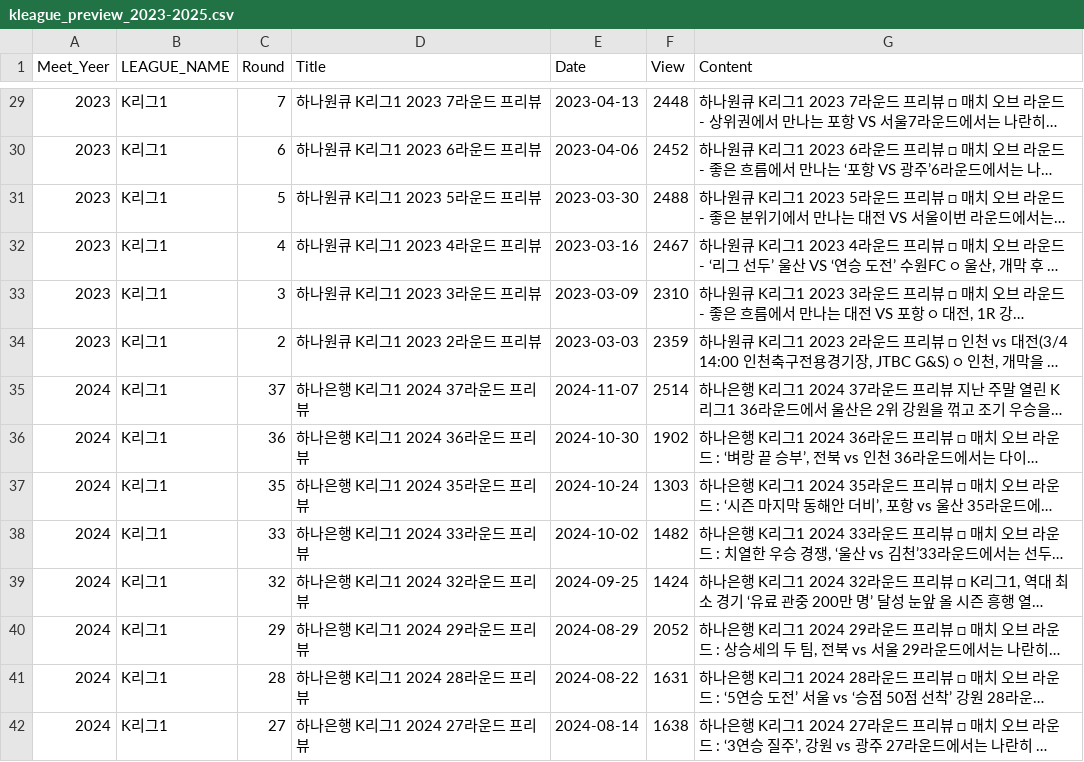
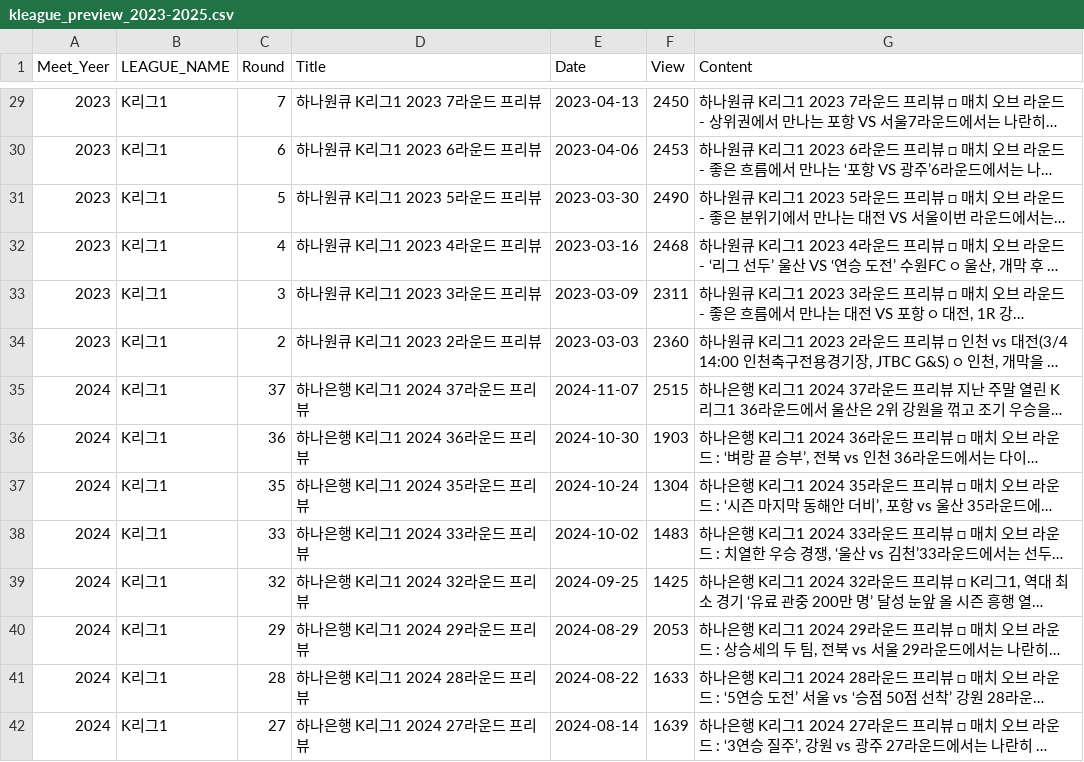
Before and after one commit to JaeBinary/k-league, a CSV file: data/kleague_preview_2023-2025.csv, drawn as a sheet; only a part is shown, gaps mark what is left out; long unchanged cells end in …; the diff covers the shown part only; the diff names each change by its address in the sheet, - before the commit and + after, or states it on an @@ line.

```diff
--- a/data/kleague_preview_2023-2025.csv
+++ b/data/kleague_preview_2023-2025.csv
-F29 (View): 2448
+F29 (View): 2450
-F30 (View): 2452
+F30 (View): 2453
-F31 (View): 2488
+F31 (View): 2490
-F32 (View): 2467
+F32 (View): 2468
-F33 (View): 2310
+F33 (View): 2311
-F34 (View): 2359
+F34 (View): 2360
-F35 (View): 2514
+F35 (View): 2515
-F36 (View): 1902
+F36 (View): 1903
-F37 (View): 1303
+F37 (View): 1304
-F38 (View): 1482
+F38 (View): 1483
-F39 (View): 1424
+F39 (View): 1425
-F40 (View): 2052
+F40 (View): 2053
-F41 (View): 1631
+F41 (View): 1633
-F42 (View): 1638
+F42 (View): 1639
```
Also changed, not shown: 87 edited cells elsewhere in this file.
